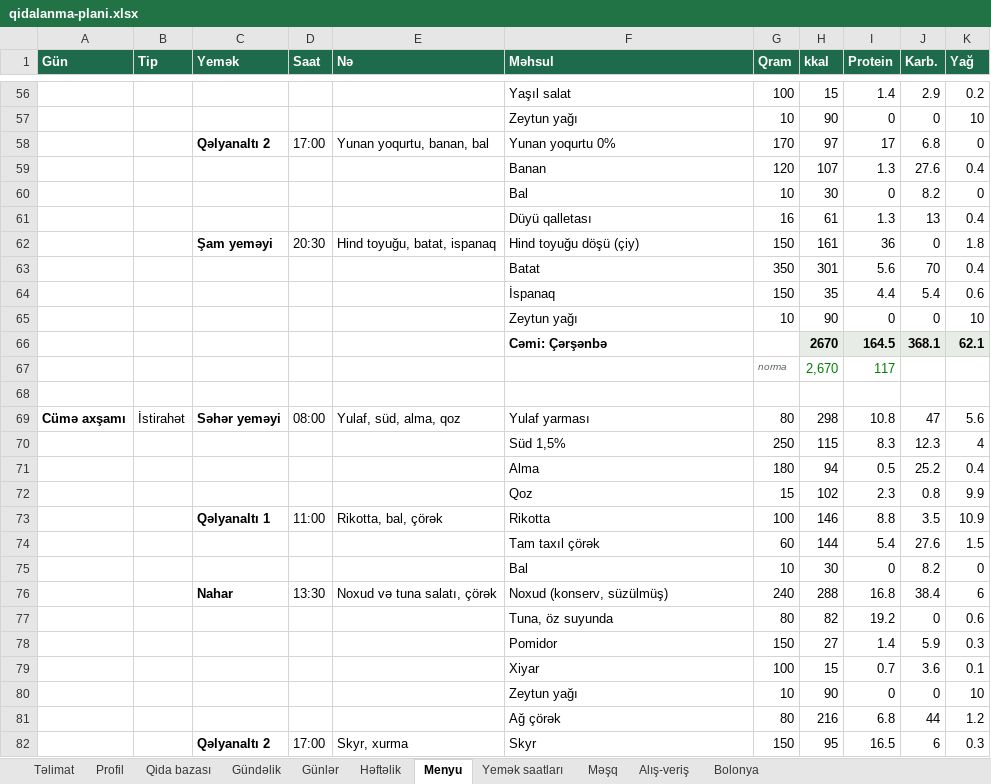
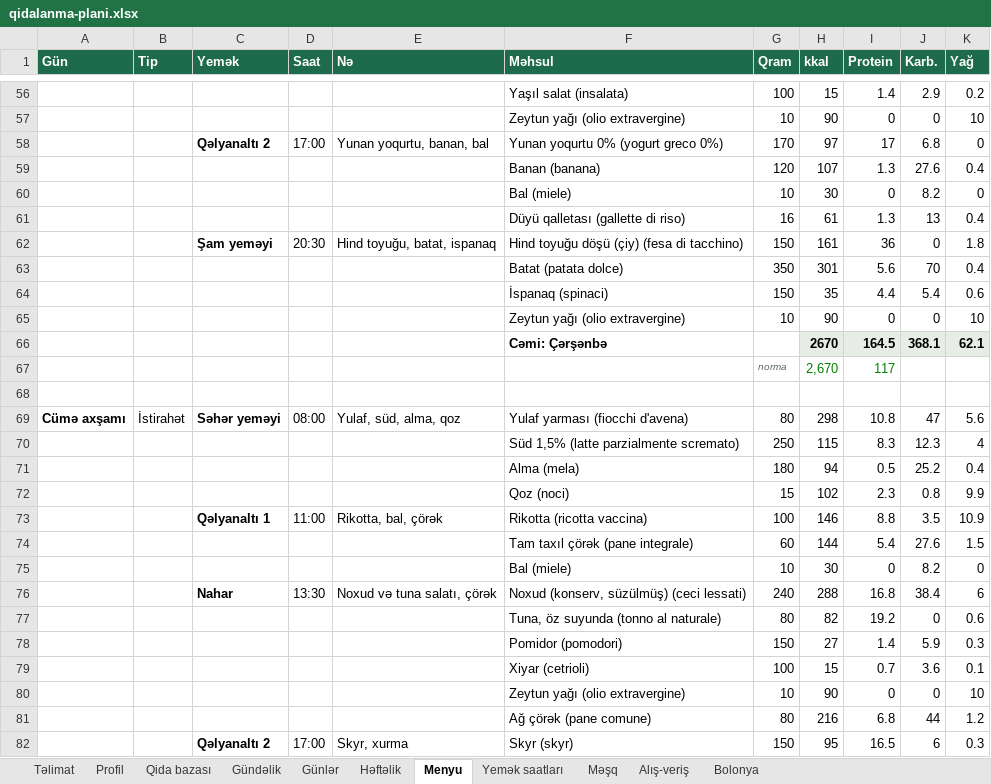
Before and after one commit to Fareonx/exercises-dataset, an Excel workbook: plan/qidalanma-plani.xlsx, sheet Menyu, drawn as a sheet; only a part is shown, gaps mark what is left out; values as stored, in another font and other column widths than the file's, no borders; the diff covers the shown part only; the diff names each change by its address in the sheet, - before the commit and + after, or states it on an @@ line.

```diff
--- a/plan/qidalanma-plani.xlsx (sheet Menyu)
+++ b/plan/qidalanma-plani.xlsx (sheet Menyu)
-F56 (Məhsul): Yaşıl salat
+F56 (Məhsul): Yaşıl salat (insalata)
-F57 (Məhsul): Zeytun yağı
+F57 (Məhsul): Zeytun yağı (olio extravergine)
-F58 (Məhsul): Yunan yoqurtu 0%
+F58 (Məhsul): Yunan yoqurtu 0% (yogurt greco 0%)
-F59 (Məhsul): Banan
+F59 (Məhsul): Banan (banana)
-F60 (Məhsul): Bal
+F60 (Məhsul): Bal (miele)
-F61 (Məhsul): Düyü qalletası
+F61 (Məhsul): Düyü qalletası (gallette di riso)
-F62 (Məhsul): Hind toyuğu döşü (çiy)
+F62 (Məhsul): Hind toyuğu döşü (çiy) (fesa di tacchino)
-F63 (Məhsul): Batat
+F63 (Məhsul): Batat (patata dolce)
-F64 (Məhsul): İspanaq
+F64 (Məhsul): İspanaq (spinaci)
-F65 (Məhsul): Zeytun yağı
+F65 (Məhsul): Zeytun yağı (olio extravergine)
-F69 (Məhsul): Yulaf yarması
+F69 (Məhsul): Yulaf yarması (fiocchi d'avena)
-F70 (Məhsul): Süd 1,5%
+F70 (Məhsul): Süd 1,5% (latte parzialmente scremato)
-F71 (Məhsul): Alma
+F71 (Məhsul): Alma (mela)
-F72 (Məhsul): Qoz
+F72 (Məhsul): Qoz (noci)
-F73 (Məhsul): Rikotta
+F73 (Məhsul): Rikotta (ricotta vaccina)
-F74 (Məhsul): Tam taxıl çörək
+F74 (Məhsul): Tam taxıl çörək (pane integrale)
-F75 (Məhsul): Bal
+F75 (Məhsul): Bal (miele)
-F76 (Məhsul): Noxud (konserv, süzülmüş)
+F76 (Məhsul): Noxud (konserv, süzülmüş) (ceci lessati)
-F77 (Məhsul): Tuna, öz suyunda
+F77 (Məhsul): Tuna, öz suyunda (tonno al naturale)
-F78 (Məhsul): Pomidor
+F78 (Məhsul): Pomidor (pomodori)
-F79 (Məhsul): Xiyar
+F79 (Məhsul): Xiyar (cetrioli)
-F80 (Məhsul): Zeytun yağı
+F80 (Məhsul): Zeytun yağı (olio extravergine)
-F81 (Məhsul): Ağ çörək
+F81 (Məhsul): Ağ çörək (pane comune)
-F82 (Məhsul): Skyr
+F82 (Məhsul): Skyr (skyr)
```
Also changed, not shown: 105 edited cells elsewhere in this sheet, sheet Qida bazası, sheet Gündəlik, charts or pictures, 3 other files.
